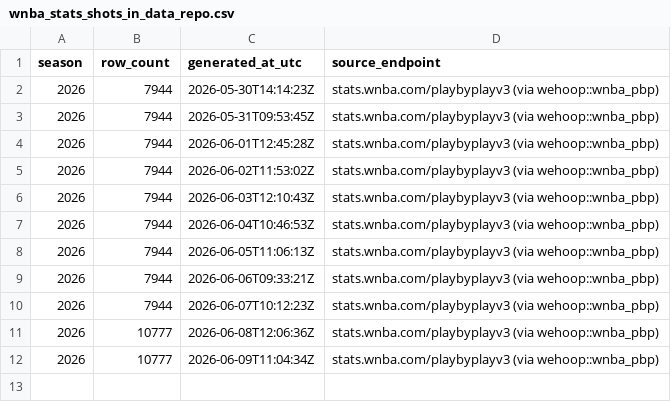
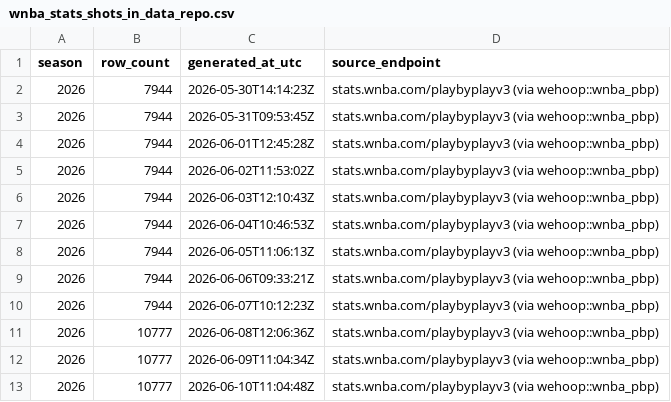
Before and after one commit to sportsdataverse/wehoop-wnba-stats-data, a CSV file: wnba_stats/wnba_stats_shots_in_data_repo.csv, drawn as a sheet; the diff names each change by its address in the sheet, - before the commit and + after, or states it on an @@ line.

```diff
--- a/wnba_stats/wnba_stats_shots_in_data_repo.csv
+++ b/wnba_stats/wnba_stats_shots_in_data_repo.csv
+row 13: 2026 | 10777 | 2026-06-10T11:04:48Z | stats.wnba.com/playbyplayv3 (via wehoop::wnba_pbp)
```
Also changed, not shown: 2 other files.
